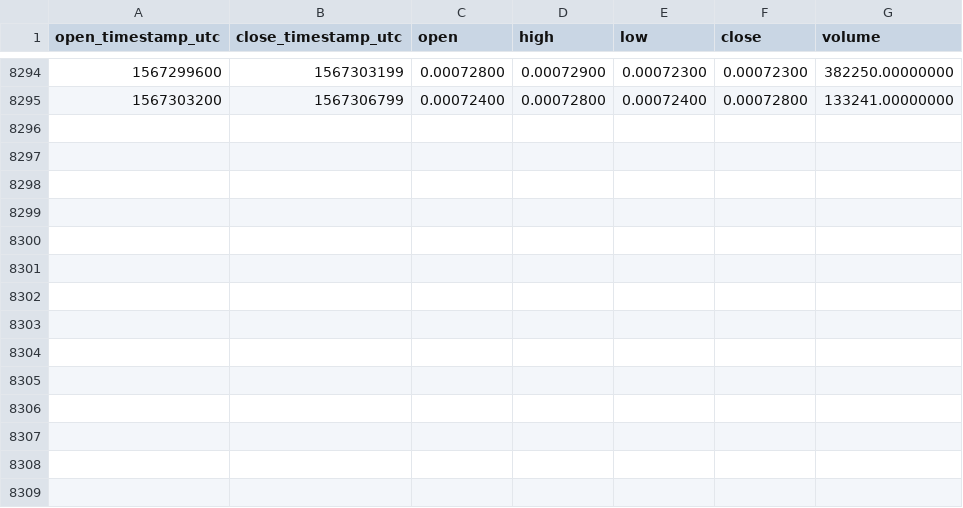
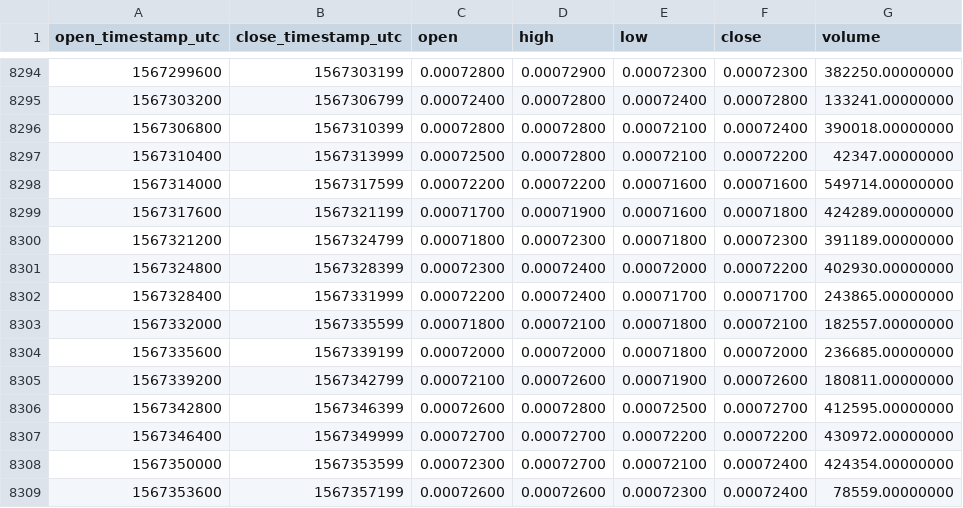
Before and after one commit to cryptobigbro/binance-TRXBNB, a CSV file: binance-TRXBNB-1h.csv, drawn as a sheet; only a part is shown, gaps mark what is left out; the diff names each change by its address in the sheet, - before the commit and + after, or states it on an @@ line.

Commit message:
Update OHLCV data.

```diff
--- a/binance-TRXBNB-1h.csv
+++ b/binance-TRXBNB-1h.csv
+row 8296: 1567306800 | 1567310399 | 0.00072800 | 0.00072800 | 0.00072100 | 0.00072400 | 390018.00000000
+row 8297: 1567310400 | 1567313999 | 0.00072500 | 0.00072800 | 0.00072100 | 0.00072200 | 42347.00000000
+row 8298: 1567314000 | 1567317599 | 0.00072200 | 0.00072200 | 0.00071600 | 0.00071600 | 549714.00000000
+row 8299: 1567317600 | 1567321199 | 0.00071700 | 0.00071900 | 0.00071600 | 0.00071800 | 424289.00000000
+row 8300: 1567321200 | 1567324799 | 0.00071800 | 0.00072300 | 0.00071800 | 0.00072300 | 391189.00000000
+row 8301: 1567324800 | 1567328399 | 0.00072300 | 0.00072400 | 0.00072000 | 0.00072200 | 402930.00000000
+row 8302: 1567328400 | 1567331999 | 0.00072200 | 0.00072400 | 0.00071700 | 0.00071700 | 243865.00000000
+row 8303: 1567332000 | 1567335599 | 0.00071800 | 0.00072100 | 0.00071800 | 0.00072100 | 182557.00000000
+row 8304: 1567335600 | 1567339199 | 0.00072000 | 0.00072000 | 0.00071800 | 0.00072000 | 236685.00000000
+row 8305: 1567339200 | 1567342799 | 0.00072100 | 0.00072600 | 0.00071900 | 0.00072600 | 180811.00000000
+row 8306: 1567342800 | 1567346399 | 0.00072600 | 0.00072800 | 0.00072500 | 0.00072700 | 412595.00000000
+row 8307: 1567346400 | 1567349999 | 0.00072700 | 0.00072700 | 0.00072200 | 0.00072200 | 430972.00000000
+row 8308: 1567350000 | 1567353599 | 0.00072300 | 0.00072700 | 0.00072100 | 0.00072400 | 424354.00000000
+row 8309: 1567353600 | 1567357199 | 0.00072600 | 0.00072600 | 0.00072300 | 0.00072400 | 78559.00000000
```
